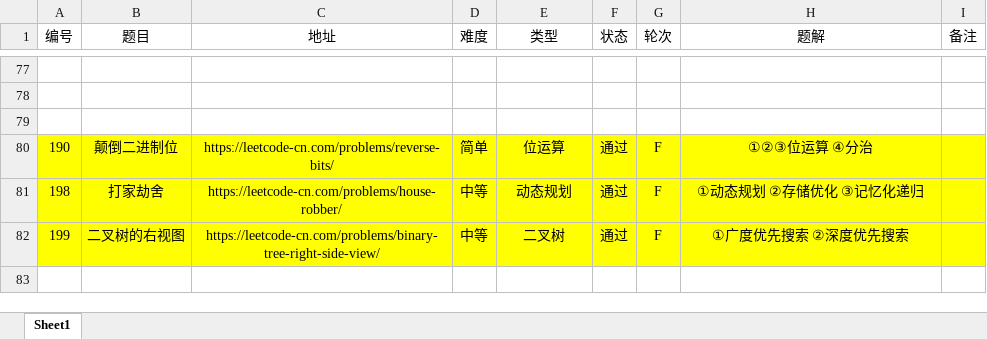
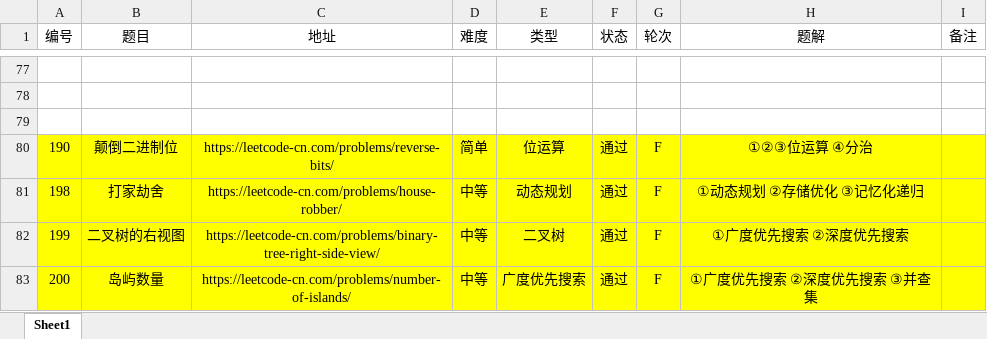
Before and after one commit to moonspiritacm/Leetcode-Java, an Excel workbook: notes/刷题清单.xlsx, sheet Sheet1, drawn as a sheet; only a part is shown, gaps mark what is left out; values as stored, in another font and other column widths than the file's, no borders; the diff names each change by its address in the sheet, - before the commit and + after, or states it on an @@ line.

Commit message:
Problem 0200 RF

```diff
--- a/notes/刷题清单.xlsx (sheet Sheet1)
+++ b/notes/刷题清单.xlsx (sheet Sheet1)
+row 83: 200 | 岛屿数量 | https://leetcode-cn.com/problems/number-of-islands/ | 中等 | 广度优先搜索 | 通过 | F | ①广度优先搜索 ②深度优先搜索 ③并查集
```
Also changed, not shown: 4 other files.
